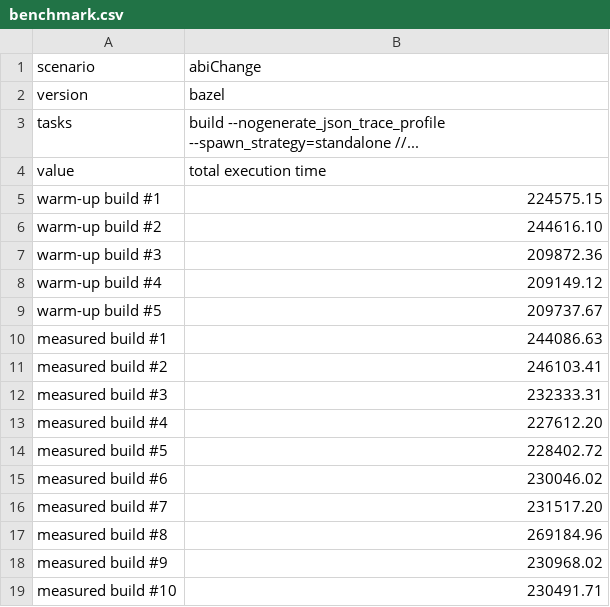
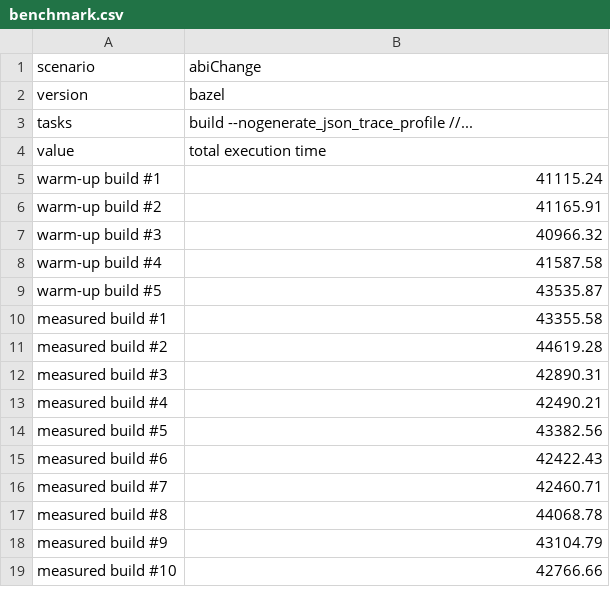
Before and after one commit to gradle/Compilation-Avoidance-Experiment, a CSV file: results/abiChange/bazel/benchmark.csv, drawn as a sheet.

Commit message:
Add latest results, additional runs with cc and comparison generations

```diff
--- a/results/abiChange/bazel/benchmark.csv
+++ b/results/abiChange/bazel/benchmark.csv
@@ -2,18 +2,18 @@ scenario,abiChange
 version,bazel
-tasks,build --nogenerate_json_trace_profile --spawn_strategy=standalone //...
+tasks,build --nogenerate_json_trace_profile //...
 value,total execution time
-warm-up build #1,224575.15
-warm-up build #2,244616.10
-warm-up build #3,209872.36
-warm-up build #4,209149.12
-warm-up build #5,209737.67
-measured build #1,244086.63
-measured build #2,246103.41
-measured build #3,232333.31
-measured build #4,227612.20
-measured build #5,228402.72
-measured build #6,230046.02
-measured build #7,231517.20
-measured build #8,269184.96
-measured build #9,230968.02
-measured build #10,230491.71
+warm-up build #1,41115.24
+warm-up build #2,41165.91
+warm-up build #3,40966.32
+warm-up build #4,41587.58
+warm-up build #5,43535.87
+measured build #1,43355.58
+measured build #2,44619.28
+measured build #3,42890.31
+measured build #4,42490.21
+measured build #5,43382.56
+measured build #6,42422.43
+measured build #7,42460.71
+measured build #8,44068.78
+measured build #9,43104.79
+measured build #10,42766.66
```
Also changed, not shown: comparisons/bazel-and-gradle-8.2.1.csv, comparisons/bazel-and-gradle-8.3-RC-1.csv, 33 other files.
